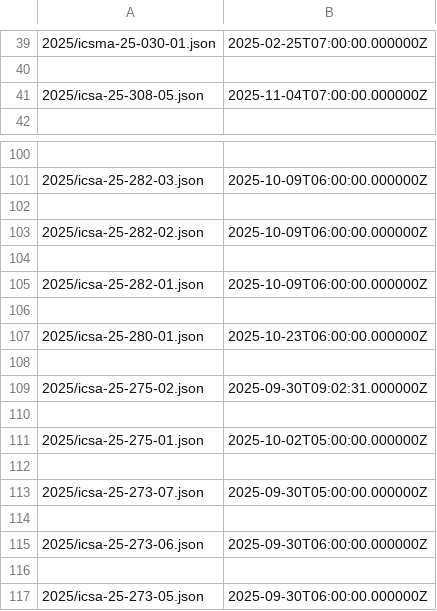
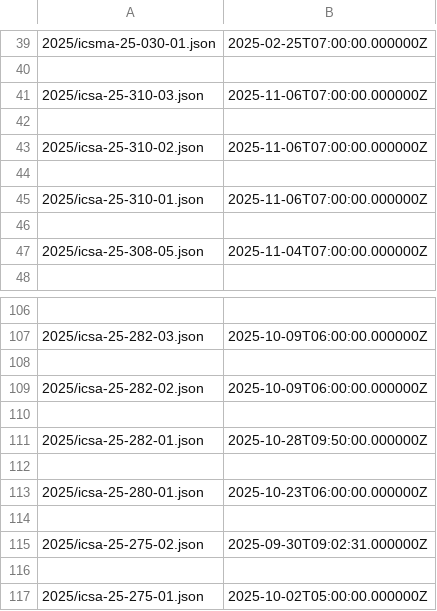
Before and after one commit to cisagov/CSAF, a CSV file: csaf_files/OT/white/changes.csv, drawn as a sheet; only a part is shown, gaps mark what is left out; the shorter side is filled out with more unchanged rows.

```diff
--- a/csaf_files/OT/white/changes.csv
+++ b/csaf_files/OT/white/changes.csv
@@ -40,2 +40,8 @@
 
+2025/icsa-25-310-03.json,2025-11-06T07:00:00.000000Z
+
+2025/icsa-25-310-02.json,2025-11-06T07:00:00.000000Z
+
+2025/icsa-25-310-01.json,2025-11-06T07:00:00.000000Z
+
 2025/icsa-25-308-05.json,2025-11-04T07:00:00.000000Z
@@ -104,3 +110,3 @@
 
-2025/icsa-25-282-01.json,2025-10-09T06:00:00.000000Z
+2025/icsa-25-282-01.json,2025-10-28T09:50:00.000000Z
 
```
Also changed, not shown: 14 other files.
